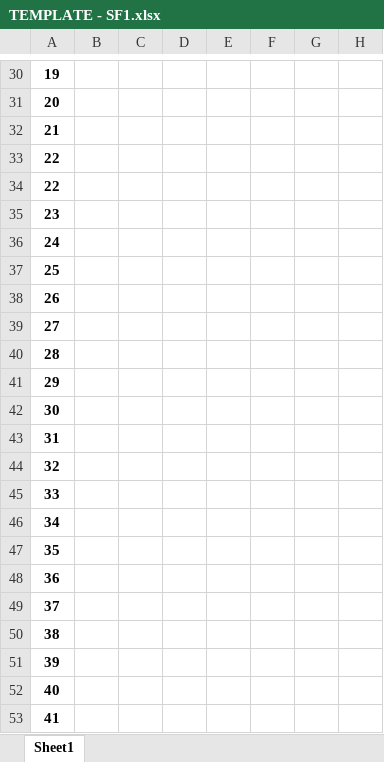
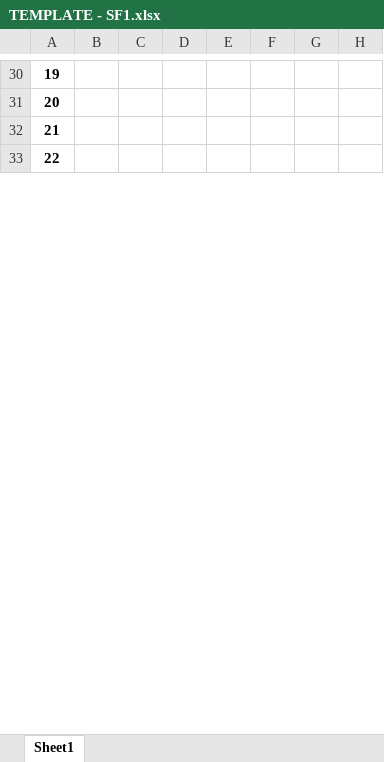
Before and after one commit to friedgulaman/MiGrade, an Excel workbook: Migrade_v.1.2/TEMPLATE - SF1.xlsx, sheet Sheet1, drawn as a sheet; only a part is shown, gaps mark what is left out; values as stored, in another font and other column widths than the file's, no borders; charts and pictures not drawn; removed rows and columns are numbered as before the commit, all else as after; rows hold the shown columns only; the diff covers the shown part only; the diff names each change by its address in the sheet, - before the commit and + after, or states it on an @@ line.

```diff
--- a/Migrade_v.1.2/TEMPLATE - SF1.xlsx (sheet Sheet1)
+++ b/Migrade_v.1.2/TEMPLATE - SF1.xlsx (sheet Sheet1)
-row 34: 22
-row 35: 23
-row 36: 24
-row 37: 25
-row 38: 26
-row 39: 27
-row 40: 28
-row 41: 29
-row 42: 30
-row 43: 31
-row 44: 32
-row 45: 33
-row 46: 34
-row 47: 35
-row 48: 36
-row 49: 37
-row 50: 38
-row 51: 39
-row 52: 40
-row 53: 41
```
Also changed, not shown: 42 added rows, 22 removed rows, 40 edited cells and cell formats elsewhere in this sheet, charts or pictures, 12 other files.
